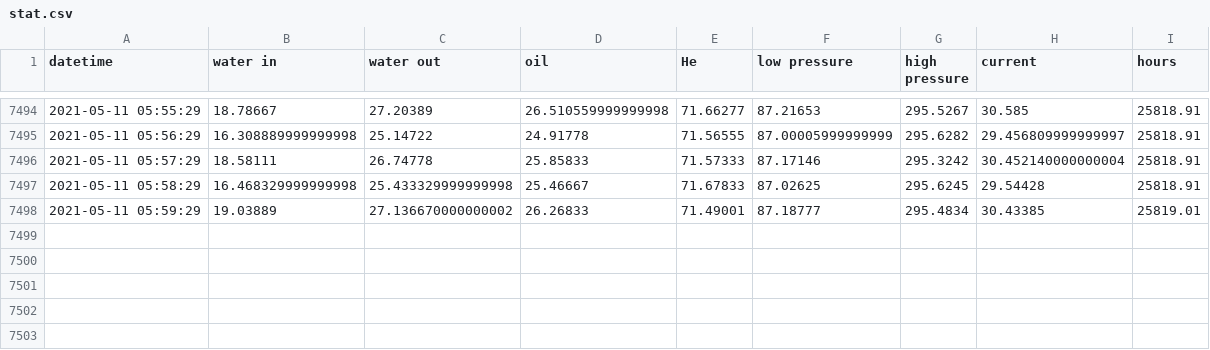
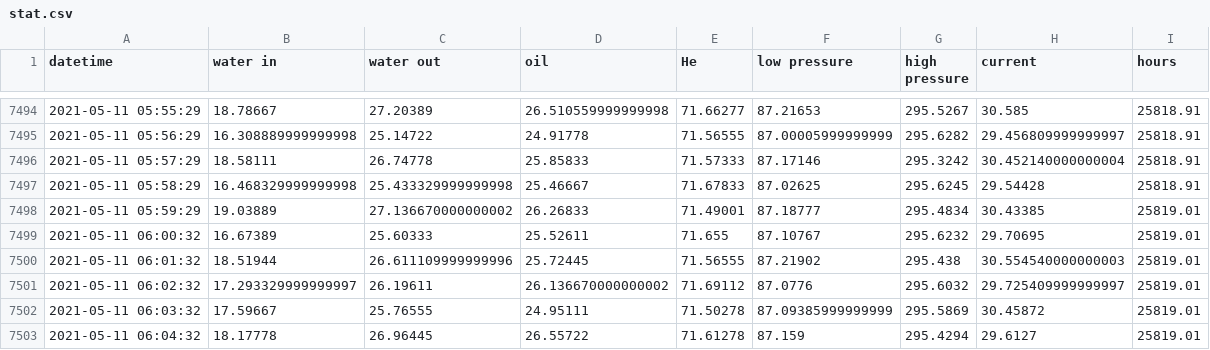
Before and after one commit to SciGEsN/SRC071, a CSV file: data/stat.csv, drawn as a sheet; only a part is shown, gaps mark what is left out; the diff names each change by its address in the sheet, - before the commit and + after, or states it on an @@ line.

```diff
--- a/data/stat.csv
+++ b/data/stat.csv
+row 7499: 2021-05-11 06:00:32 | 16.67389 | 25.60333 | 25.52611 | 71.655 | 87.10767 | 295.6232 | 29.70695 | 25819.01
+row 7500: 2021-05-11 06:01:32 | 18.51944 | 26.611109999999996 | 25.72445 | 71.56555 | 87.21902 | 295.438 | 30.554540000000003 | 25819.01
+row 7501: 2021-05-11 06:02:32 | 17.293329999999997 | 26.19611 | 26.136670000000002 | 71.69112 | 87.0776 | 295.6032 | 29.725409999999997 | 25819.01
+row 7502: 2021-05-11 06:03:32 | 17.59667 | 25.76555 | 24.95111 | 71.50278 | 87.09385999999999 | 295.5869 | 30.45872 | 25819.01
+row 7503: 2021-05-11 06:04:32 | 18.17778 | 26.96445 | 26.55722 | 71.61278 | 87.159 | 295.4294 | 29.6127 | 25819.01
```
Also changed, not shown: data/P.csv, data/T1.csv, 8 other files.
